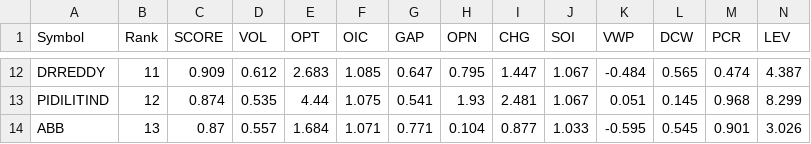
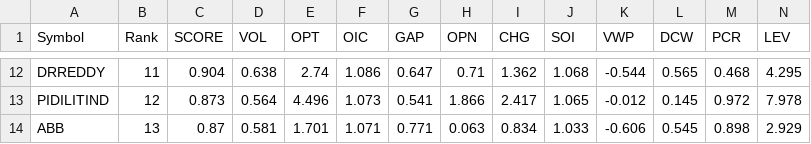
Before and after one commit to kumarshivuppcl-svg/morning-signal-bot, a CSV file: data/top15_2026-09-18.csv, drawn as a sheet; only a part is shown, gaps mark what is left out; the diff covers the shown part only; the diff names each change by its address in the sheet, - before the commit and + after, or states it on an @@ line.

```diff
--- a/data/top15_2026-09-18.csv
+++ b/data/top15_2026-09-18.csv
-C12 (SCORE): 0.909
+C12 (SCORE): 0.904
-D12 (VOL): 0.612
+D12 (VOL): 0.638
-E12 (OPT): 2.683
+E12 (OPT): 2.74
-F12 (OIC): 1.085
+F12 (OIC): 1.086
-H12 (OPN): 0.795
+H12 (OPN): 0.71
-I12 (CHG): 1.447
+I12 (CHG): 1.362
-J12 (SOI): 1.067
+J12 (SOI): 1.068
-K12 (VWP): -0.484
+K12 (VWP): -0.544
-M12 (PCR): 0.474
+M12 (PCR): 0.468
-N12 (LEV): 4.387
+N12 (LEV): 4.295
-C13 (SCORE): 0.874
+C13 (SCORE): 0.873
-D13 (VOL): 0.535
+D13 (VOL): 0.564
-E13 (OPT): 4.44
+E13 (OPT): 4.496
-F13 (OIC): 1.075
+F13 (OIC): 1.073
-H13 (OPN): 1.93
+H13 (OPN): 1.866
-I13 (CHG): 2.481
+I13 (CHG): 2.417
-J13 (SOI): 1.067
+J13 (SOI): 1.065
-K13 (VWP): 0.051
+K13 (VWP): -0.012
-M13 (PCR): 0.968
+M13 (PCR): 0.972
-N13 (LEV): 8.299
+N13 (LEV): 7.978
-D14 (VOL): 0.557
+D14 (VOL): 0.581
-E14 (OPT): 1.684
+E14 (OPT): 1.701
-H14 (OPN): 0.104
+H14 (OPN): 0.063
-I14 (CHG): 0.877
+I14 (CHG): 0.834
-K14 (VWP): -0.595
+K14 (VWP): -0.606
-M14 (PCR): 0.901
+M14 (PCR): 0.898
-N14 (LEV): 3.026
+N14 (LEV): 2.929
```
Also changed, not shown: 2 added rows, 2 removed rows and 96 edited cells elsewhere in this file, 1 other file.
